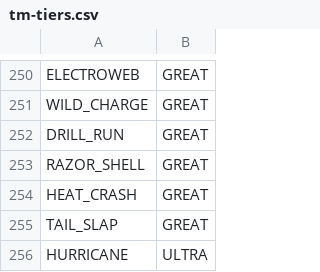
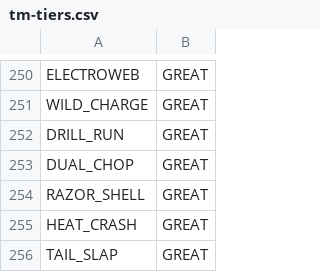
Before and after one commit to DayKev/pokerogue, a CSV file: beta/csv/tm-tiers.csv, drawn as a sheet; only a part is shown, gaps mark what is left out; the shorter side is filled out with more unchanged rows.

```diff
--- a/beta/csv/tm-tiers.csv
+++ b/beta/csv/tm-tiers.csv
@@ -252,2 +252,3 @@ WILD_CHARGE,GREAT
 DRILL_RUN,GREAT
+DUAL_CHOP,GREAT
 RAZOR_SHELL,GREAT
```
Also changed, not shown: beta/csv/evolution-texts.csv, beta/csv/form-change-texts.csv, 5 other files.
